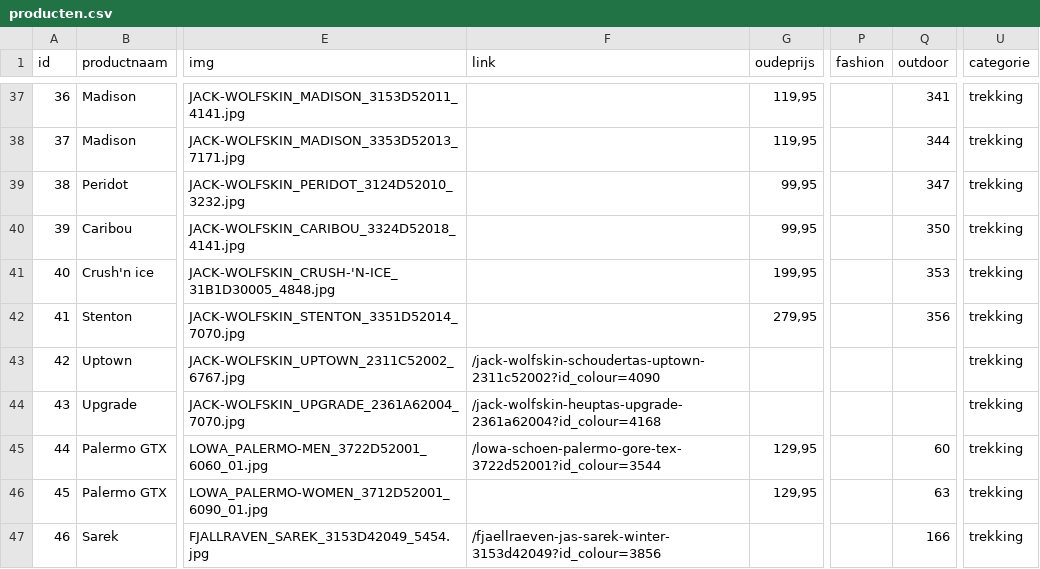
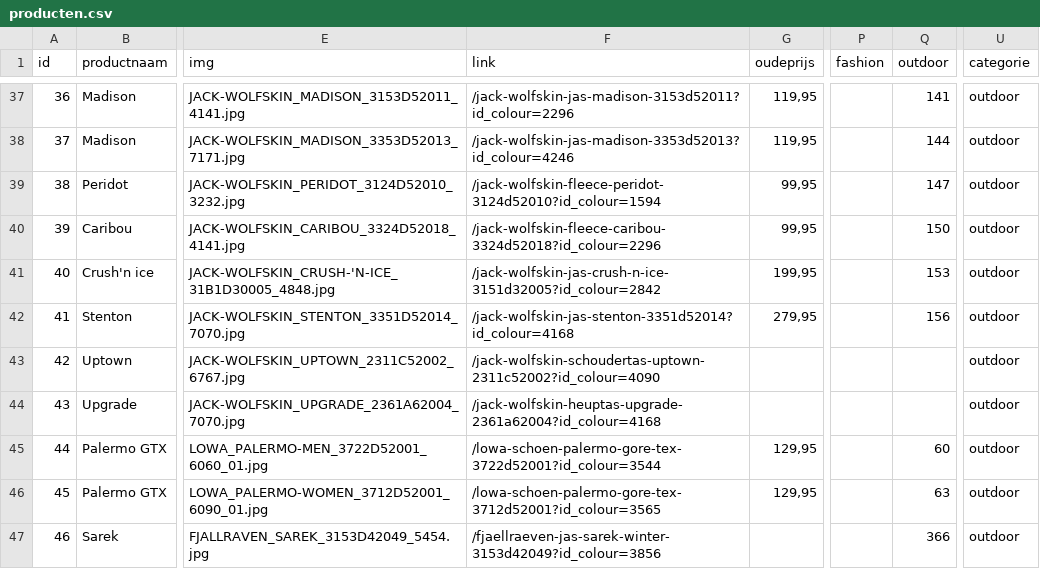
Before and after one commit to ASAdventure-web/LP_folder_1510, a CSV file: excel/csv/producten.csv, drawn as a sheet; only a part is shown, gaps mark what is left out; the diff covers the shown part only; the diff names each change by its address in the sheet, - before the commit and + after, or states it on an @@ line.

```diff
--- a/excel/csv/producten.csv
+++ b/excel/csv/producten.csv
-F37 (link): (empty)
+F37 (link): /jack-wolfskin-jas-madison-3153d52011?id_colour=2296
-Q37 (outdoor): 341
+Q37 (outdoor): 141
-U37:U47 (categorie): trekking
+U37:U47 (categorie): outdoor
-F38 (link): (empty)
+F38 (link): /jack-wolfskin-jas-madison-3353d52013?id_colour=4246
-Q38 (outdoor): 344
+Q38 (outdoor): 144
-F39 (link): (empty)
+F39 (link): /jack-wolfskin-fleece-peridot-3124d52010?id_colour=1594
-Q39 (outdoor): 347
+Q39 (outdoor): 147
-F40 (link): (empty)
+F40 (link): /jack-wolfskin-fleece-caribou-3324d52018?id_colour=2296
-Q40 (outdoor): 350
+Q40 (outdoor): 150
-F41 (link): (empty)
+F41 (link): /jack-wolfskin-jas-crush-n-ice-3151d32005?id_colour=2842
-Q41 (outdoor): 353
+Q41 (outdoor): 153
-F42 (link): (empty)
+F42 (link): /jack-wolfskin-jas-stenton-3351d52014?id_colour=4168
-Q42 (outdoor): 356
+Q42 (outdoor): 156
-F46 (link): (empty)
+F46 (link): /lowa-schoen-palermo-gore-tex-3712d52001?id_colour=3565
-Q47 (outdoor): 166
+Q47 (outdoor): 366
```
Also changed, not shown: 1 added row and 53 edited cells elsewhere in this file.
